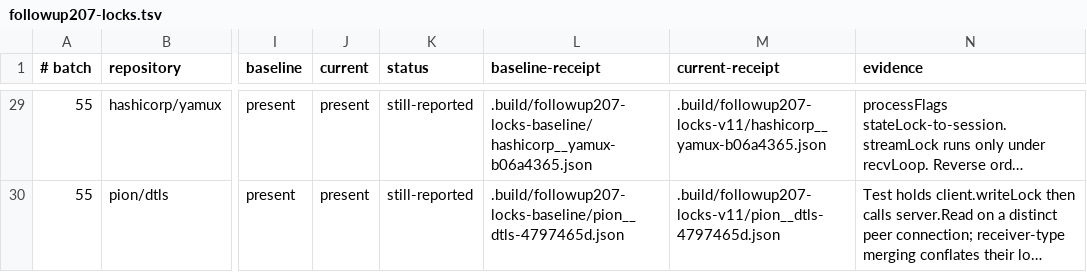
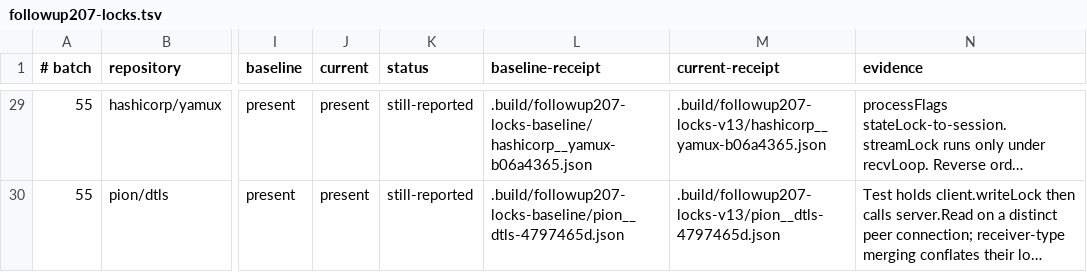
Before and after one commit to kojah/gohawk, a TSV file: benchmarks/precision/audits/followup207-locks.tsv, drawn as a sheet; only a part is shown, gaps mark what is left out; long unchanged cells end in …; the diff covers the shown part only; the diff names each change by its address in the sheet, - before the commit and + after, or states it on an @@ line.

```diff
--- a/benchmarks/precision/audits/followup207-locks.tsv
+++ b/benchmarks/precision/audits/followup207-locks.tsv
-M29 (current-receipt): .build/followup207-locks-v11/hashicorp__yamux-b06a4365.json
+M29 (current-receipt): .build/followup207-locks-v13/hashicorp__yamux-b06a4365.json
-M30 (current-receipt): .build/followup207-locks-v11/pion__dtls-4797465d.json
+M30 (current-receipt): .build/followup207-locks-v13/pion__dtls-4797465d.json
```
Also changed, not shown: 30 edited cells elsewhere in this file, 7 other files.
